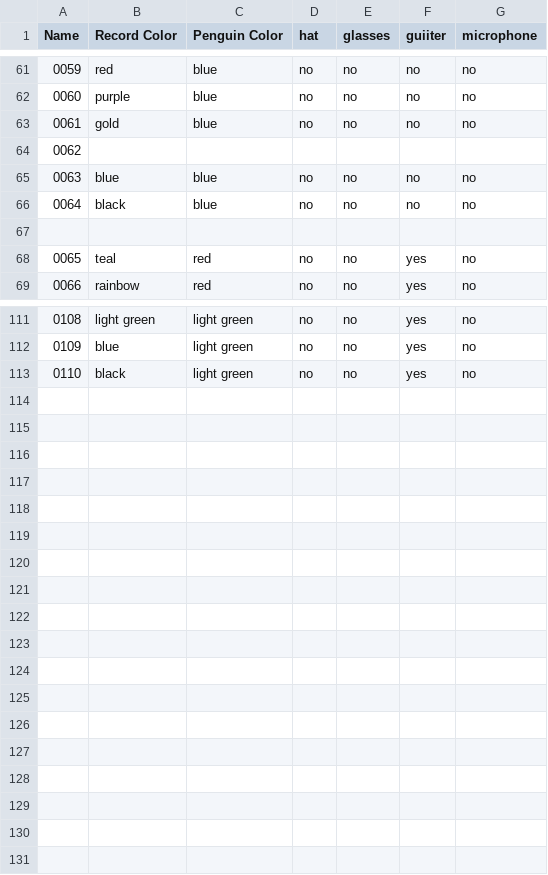
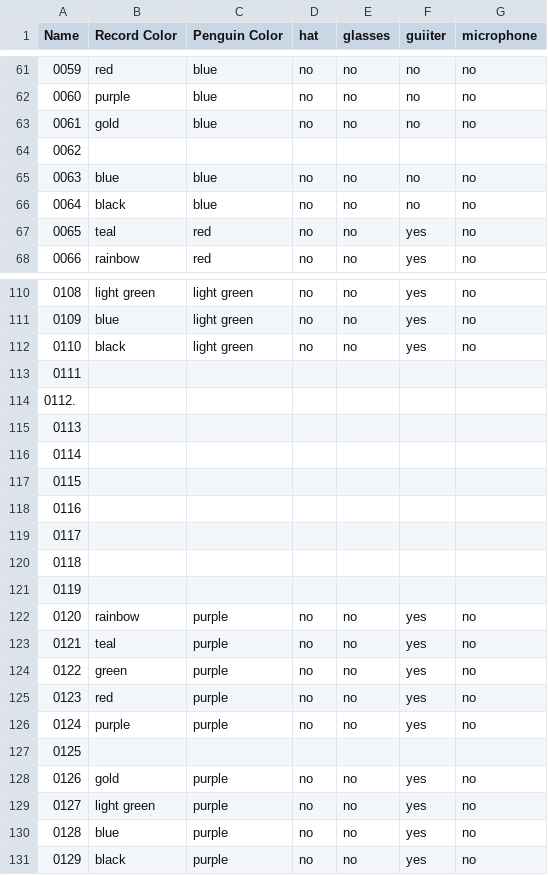
Before and after one commit to xolcious/csv-to-json-for-candy-machine, a CSV file: assets/data.csv, drawn as a sheet; only a part is shown, gaps mark what is left out; removed rows and columns are numbered as before the commit, all else as after; the diff names each change by its address in the sheet, - before the commit and + after, or states it on an @@ line.

Commit message:
Update data.csv

```diff
--- a/assets/data.csv
+++ b/assets/data.csv
-row 67: (empty)
+row 113: 0111
+row 114: 0112.
+row 115: 0113
+row 116: 0114
+row 117: 0115
+row 118: 0116
+row 119: 0117
+row 120: 0118
+row 121: 0119
+row 122: 0120 | rainbow | purple | no | no | yes | no
+row 123: 0121 | teal | purple | no | no | yes | no
+row 124: 0122 | green | purple | no | no | yes | no
+row 125: 0123 | red | purple | no | no | yes | no
+row 126: 0124 | purple | purple | no | no | yes | no
+row 127: 0125
+row 128: 0126 | gold | purple | no | no | yes | no
+row 129: 0127 | light green | purple | no | no | yes | no
+row 130: 0128 | blue | purple | no | no | yes | no
+row 131: 0129 | black | purple | no | no | yes | no
```
